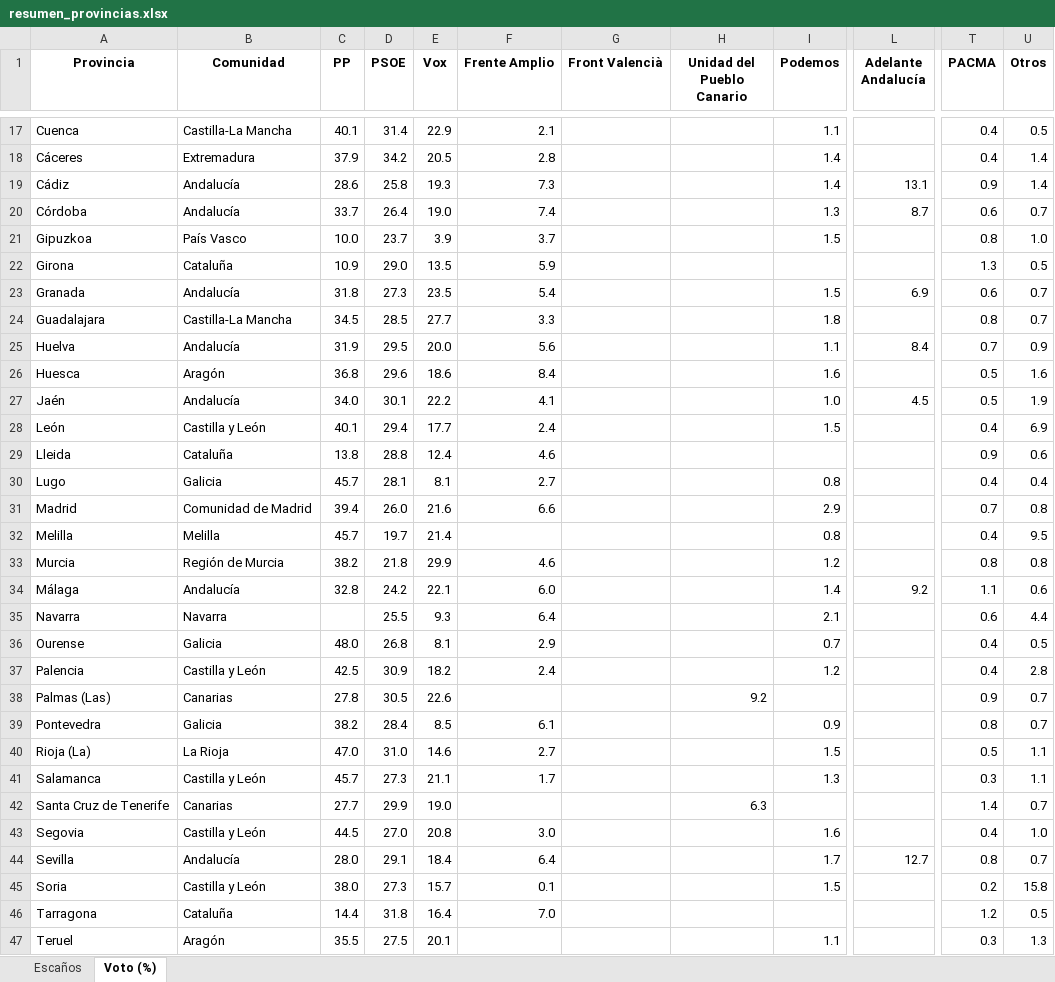
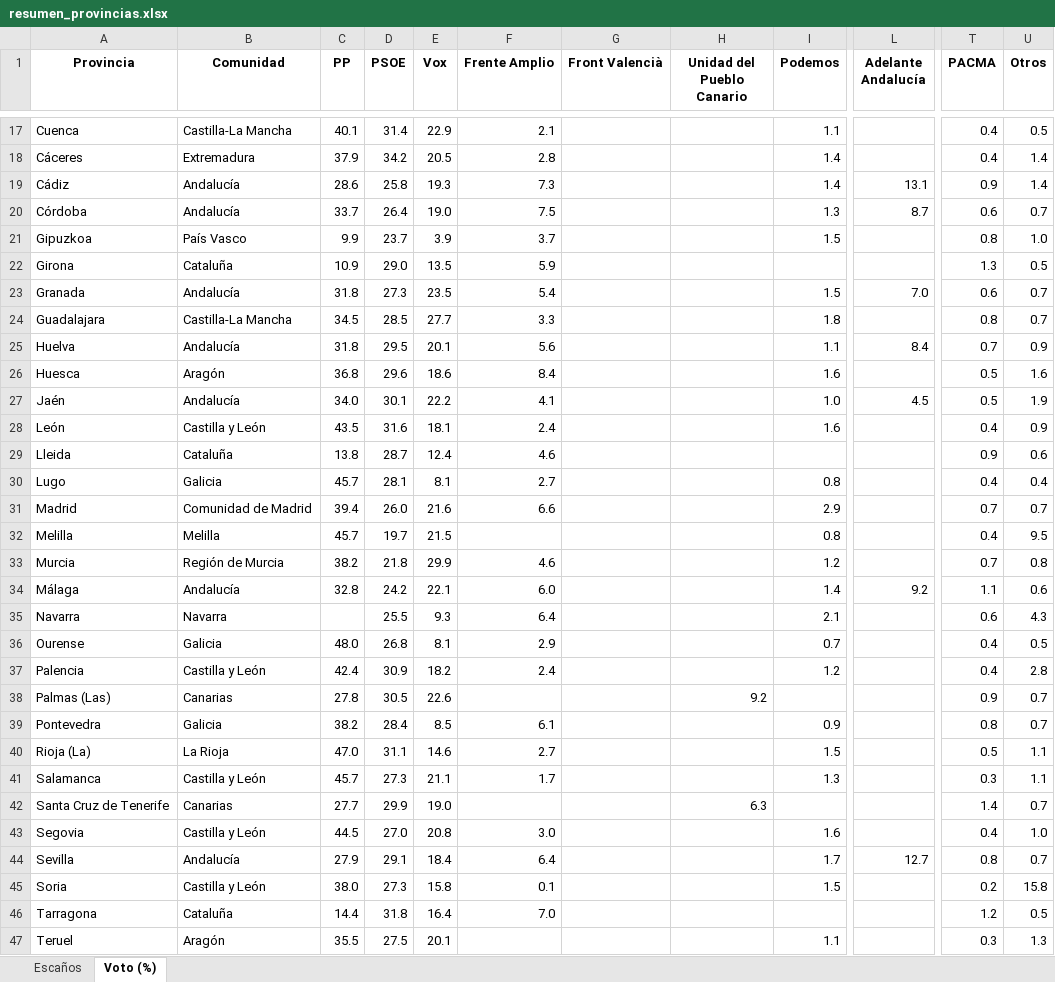
Before and after one commit to fermanpre/pondera, an Excel workbook: Web/sitio/resumen_provincias.xlsx, sheet Voto (%), drawn as a sheet; only a part is shown, gaps mark what is left out; values as stored, in another font and other column widths than the file's, no borders; the diff covers the shown part only; the diff names each change by its address in the sheet, - before the commit and + after, or states it on an @@ line.

```diff
--- a/Web/sitio/resumen_provincias.xlsx (sheet Voto (%))
+++ b/Web/sitio/resumen_provincias.xlsx (sheet Voto (%))
-F20 (Frente Amplio): 7.4
+F20 (Frente Amplio): 7.5
-C21 (PP): 10.0
+C21 (PP): 9.9
-L23 (Adelante Andalucía): 6.9
+L23 (Adelante Andalucía): 7.0
-C25 (PP): 31.9
+C25 (PP): 31.8
-E25 (Vox): 20.0
+E25 (Vox): 20.1
-C28 (PP): 40.1
+C28 (PP): 43.5
-D28 (PSOE): 29.4
+D28 (PSOE): 31.6
-E28 (Vox): 17.7
+E28 (Vox): 18.1
-I28 (Podemos): 1.5
+I28 (Podemos): 1.6
-U28 (Otros): 6.9
+U28 (Otros): 0.9
-D29 (PSOE): 28.8
+D29 (PSOE): 28.7
-U31 (Otros): 0.8
+U31 (Otros): 0.7
-E32 (Vox): 21.4
+E32 (Vox): 21.5
-T33 (PACMA): 0.8
+T33 (PACMA): 0.7
-U35 (Otros): 4.4
+U35 (Otros): 4.3
-C37 (PP): 42.5
+C37 (PP): 42.4
-D40 (PSOE): 31.0
+D40 (PSOE): 31.1
-C44 (PP): 28.0
+C44 (PP): 27.9
-E45 (Vox): 15.7
+E45 (Vox): 15.8
```
Also changed, not shown: 13 edited cells elsewhere in this sheet, 21 other files.
